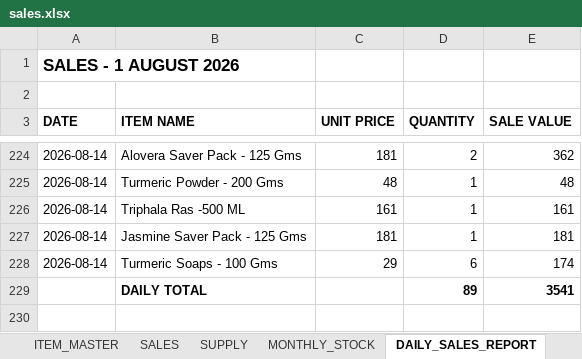
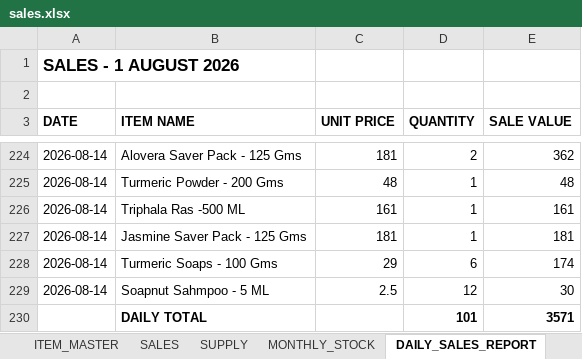
Before and after one commit to suryasai693-lang/daily_sales_website, an Excel workbook: data/sales.xlsx, sheet DAILY_SALES_REPORT, drawn as a sheet; only a part is shown, gaps mark what is left out; values as stored, in another font and other column widths than the file's, no borders; removed rows and columns are numbered as before the commit, all else as after; the diff names each change by its address in the sheet, - before the commit and + after, or states it on an @@ line.

Commit message:
Update sales.xlsx from DailyStock

```diff
--- a/data/sales.xlsx (sheet DAILY_SALES_REPORT)
+++ b/data/sales.xlsx (sheet DAILY_SALES_REPORT)
-row 229:  | DAILY TOTAL |  | 89 | 3541
+row 229: 2026-08-14 | Soapnut Sahmpoo - 5 ML | 2.5 | 12 | 30
+row 230:  | DAILY TOTAL |  | 101 | 3571
```
Also changed, not shown: sheet SALES, sheet MONTHLY_STOCK.
